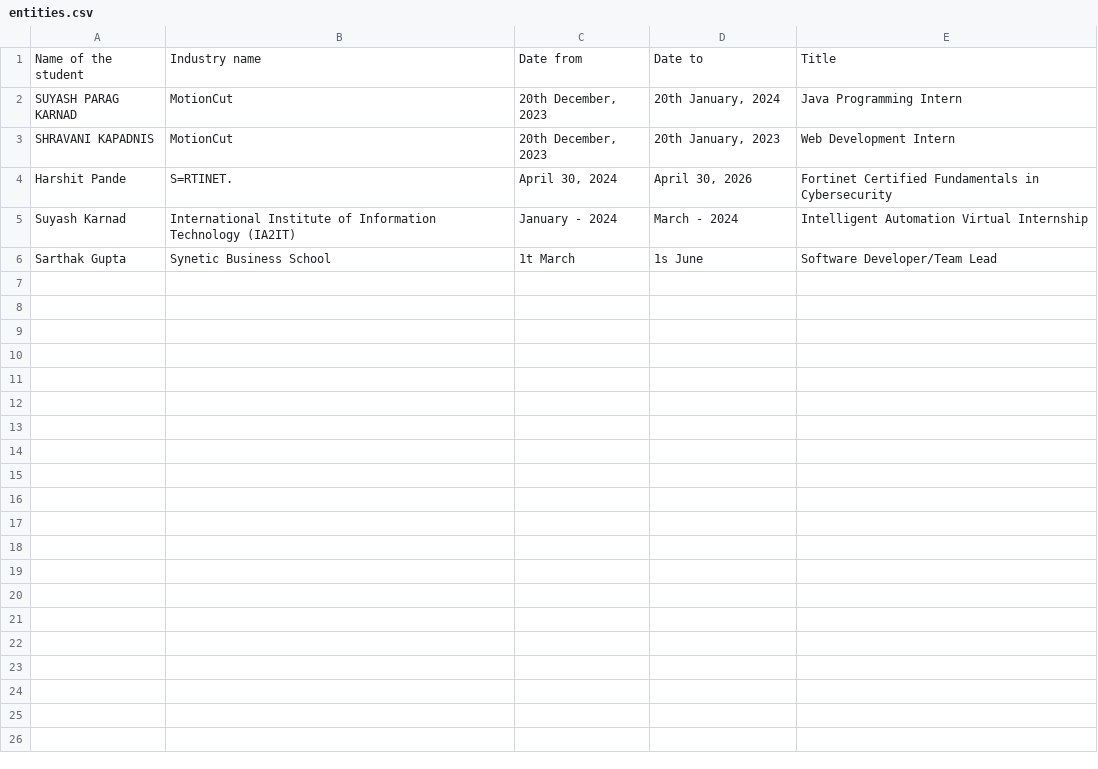
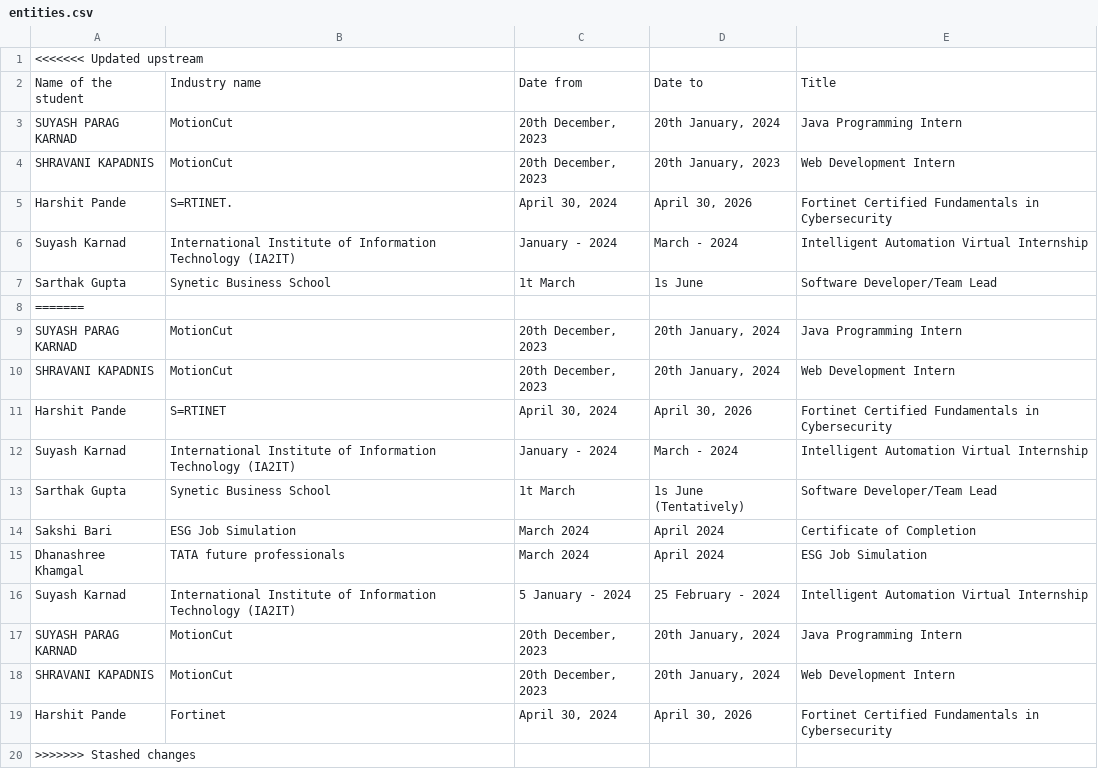
Before and after one commit to Smith-2003/N_E_R, a CSV file: entities.csv, drawn as a sheet.

```diff
--- a/entities.csv
+++ b/entities.csv
@@ -1 +1,2 @@
+<<<<<<< Updated upstream
 Name of the student,Industry name,Date from,Date to,Title
@@ -6 +7,14 @@ Suyash Karnad,International Institute of Information Technology (IA2IT),January
 Sarthak Gupta,Synetic Business School,1t March,1s June,Software Developer/Team Lead
+=======
+SUYASH PARAG KARNAD,MotionCut,"20th December, 2023","20th January, 2024",Java Programming Intern
+SHRAVANI KAPADNIS,MotionCut,"20th December, 2023","20th January, 2024",Web Development Intern
+Harshit Pande,S=RTINET,"April 30, 2024","April 30, 2026",Fortinet Certified Fundamentals in Cybersecurity
+Suyash Karnad,International Institute of Information Technology (IA2IT),January - 2024,March - 2024,Intelligent Automation Virtual Internship
+Sarthak Gupta,Synetic Business School,1t March ,1s June (Tentatively),Software Developer/Team Lead
+Sakshi Bari,ESG Job Simulation,March 2024,April 2024,Certificate of Completion
+Dhanashree Khamgal,TATA future professionals,March 2024,April 2024,ESG Job Simulation
+Suyash Karnad,International Institute of Information Technology (IA2IT),5 January - 2024,25 February - 2024,Intelligent Automation Virtual Internship
+SUYASH PARAG KARNAD,MotionCut,"20th December, 2023","20th January, 2024",Java Programming Intern
+SHRAVANI KAPADNIS,MotionCut,"20th December, 2023","20th January, 2024",Web Development Intern
+Harshit Pande,Fortinet,"April 30, 2024","April 30, 2026",Fortinet Certified Fundamentals in Cybersecurity
+>>>>>>> Stashed changes
```
Also changed, not shown: 16 other files.
